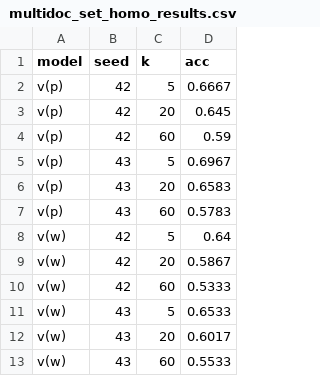
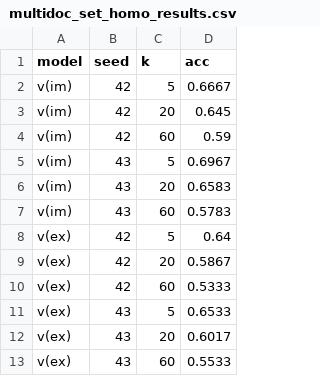
Before and after one commit to yangxiaoyzhzyh/implicit-interaction, a CSV file: 05_cross_domain/runs/multidoc_set_homo_results.csv, drawn as a sheet.

```diff
--- a/05_cross_domain/runs/multidoc_set_homo_results.csv
+++ b/05_cross_domain/runs/multidoc_set_homo_results.csv
@@ -1,13 +1,13 @@
 model,seed,k,acc
-v(p),42,5,0.6667
-v(p),42,20,0.645
-v(p),42,60,0.59
-v(p),43,5,0.6967
-v(p),43,20,0.6583
-v(p),43,60,0.5783
-v(w),42,5,0.64
-v(w),42,20,0.5867
-v(w),42,60,0.5333
-v(w),43,5,0.6533
-v(w),43,20,0.6017
-v(w),43,60,0.5533
+v(im),42,5,0.6667
+v(im),42,20,0.645
+v(im),42,60,0.59
+v(im),43,5,0.6967
+v(im),43,20,0.6583
+v(im),43,60,0.5783
+v(ex),42,5,0.64
+v(ex),42,20,0.5867
+v(ex),42,60,0.5333
+v(ex),43,5,0.6533
+v(ex),43,20,0.6017
+v(ex),43,60,0.5533
```
Also changed, not shown: 05_cross_domain/runs/multidoc_set_results.csv, 05_cross_domain/runs/portfolio_vol_results.csv, 3 other files.
